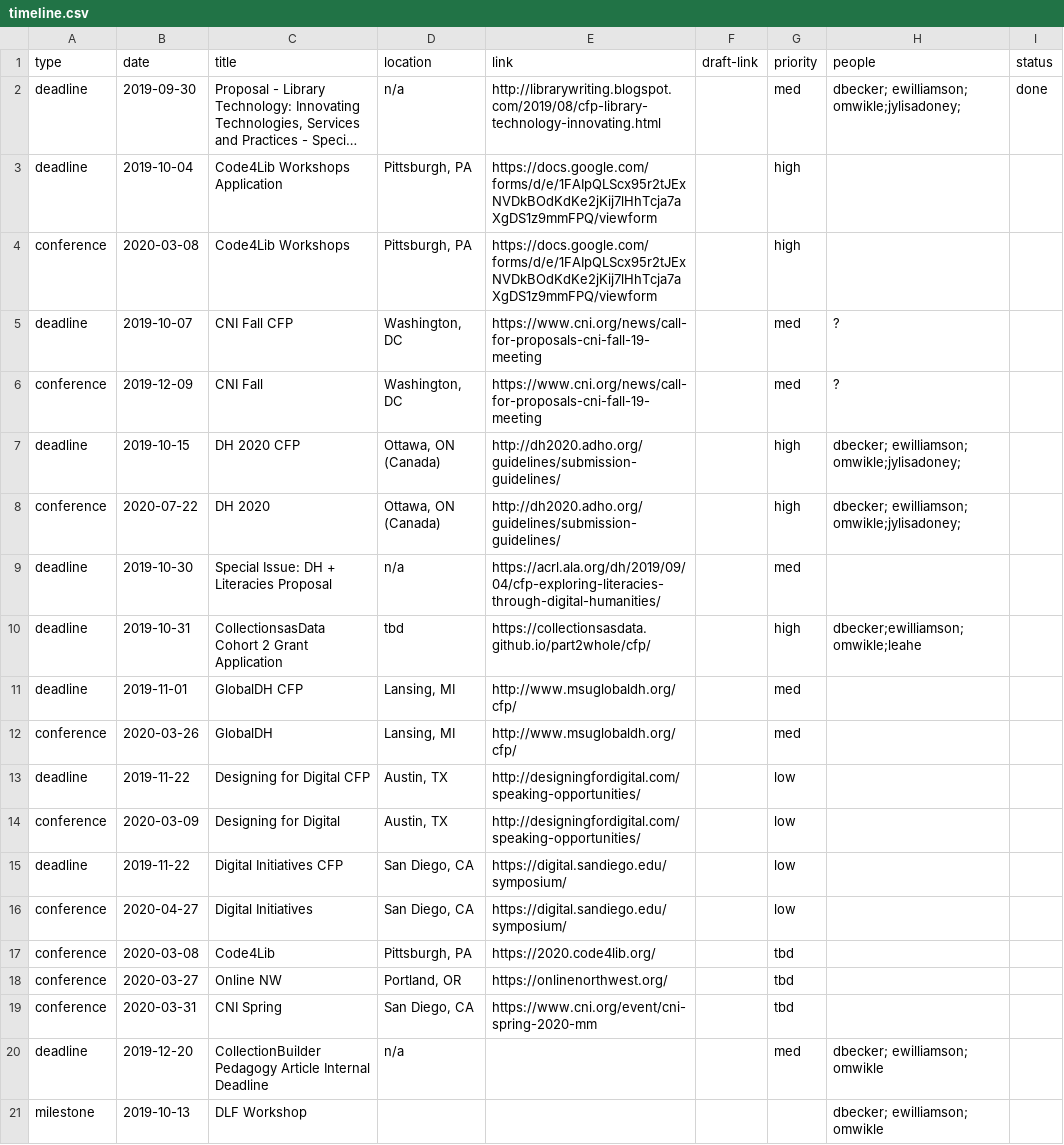
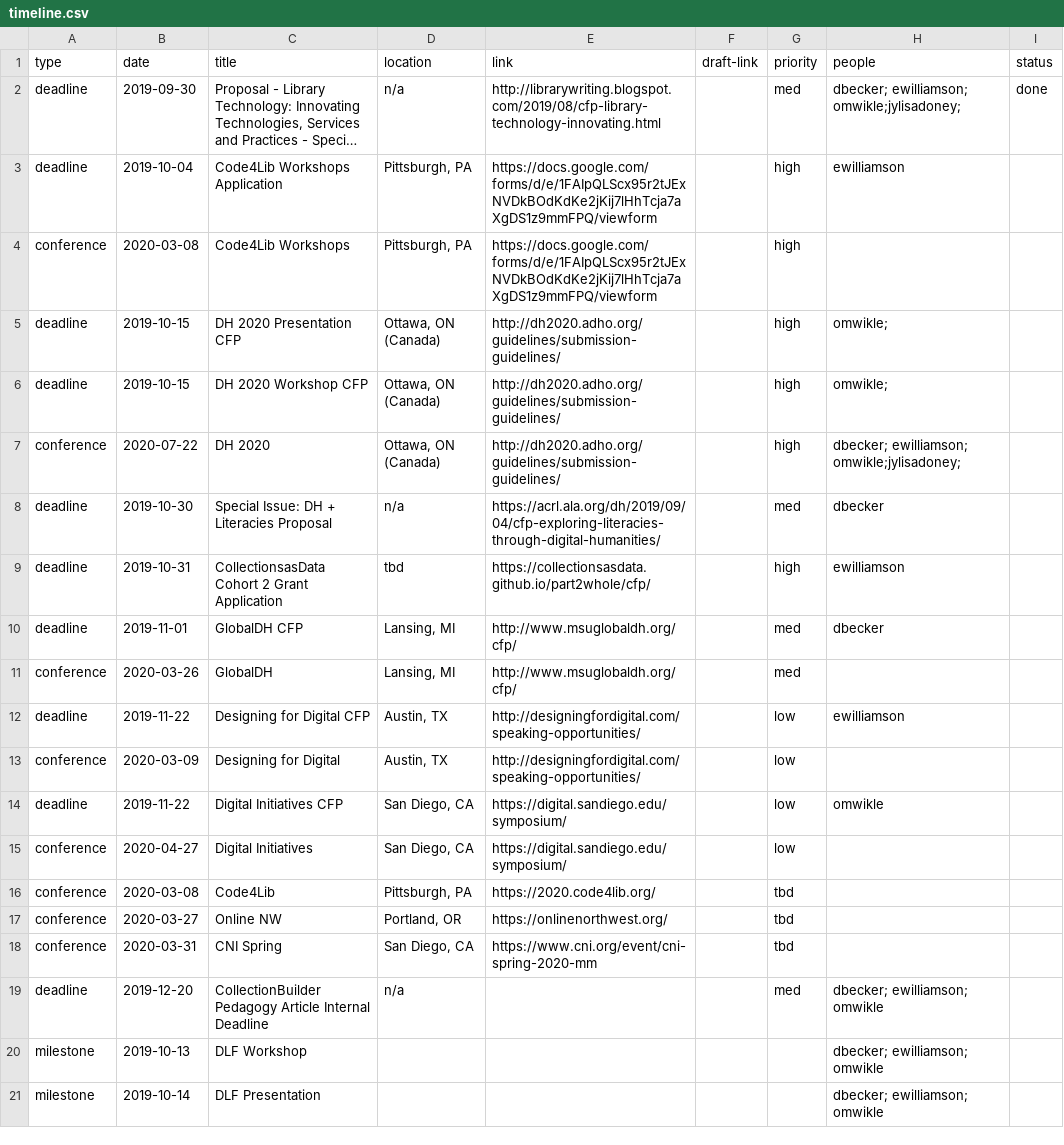
Before and after one commit to CollectionBuilder/project-manager, a CSV file: _data/timeline.csv, drawn as a sheet; only a part is shown; the shorter side is filled out with more unchanged rows; long unchanged cells end in …; removed rows and columns are numbered as before the commit, all else as after; the diff names each change by its address in the sheet, - before the commit and + after, or states it on an @@ line.

```diff
--- a/_data/timeline.csv
+++ b/_data/timeline.csv
-H3 (people): (empty)
+H3 (people): ewilliamson
-row 5: deadline | 2019-10-07 | CNI Fall CFP | Washington, DC | https://www.cni.org/news/call-for-proposals-cni-fall-19-meeting |  | med | ?
-row 6: conference | 2019-12-09 | CNI Fall | Washington, DC | https://www.cni.org/news/call-for-proposals-cni-fall-19-meeting |  | med | ?
+row 5: deadline | 2019-10-15 | DH 2020 Presentation CFP | Ottawa, ON (Canada) | http://dh2020.adho.org/guidelines/submission-guidelines/ |  | high | omwikle;
-C6 (title): DH 2020 CFP
+C6 (title): DH 2020 Workshop CFP
-H6 (people): dbecker; ewilliamson; omwikle;jylisadoney;
+H6 (people): omwikle;
-H8 (people): (empty)
+H8 (people): dbecker
-H9 (people): dbecker;ewilliamson;omwikle;leahe
+H9 (people): ewilliamson
-H10 (people): (empty)
+H10 (people): dbecker
-H12 (people): (empty)
+H12 (people): ewilliamson
-H14 (people): (empty)
+H14 (people): omwikle
```
Also changed, not shown: 1 other file.
